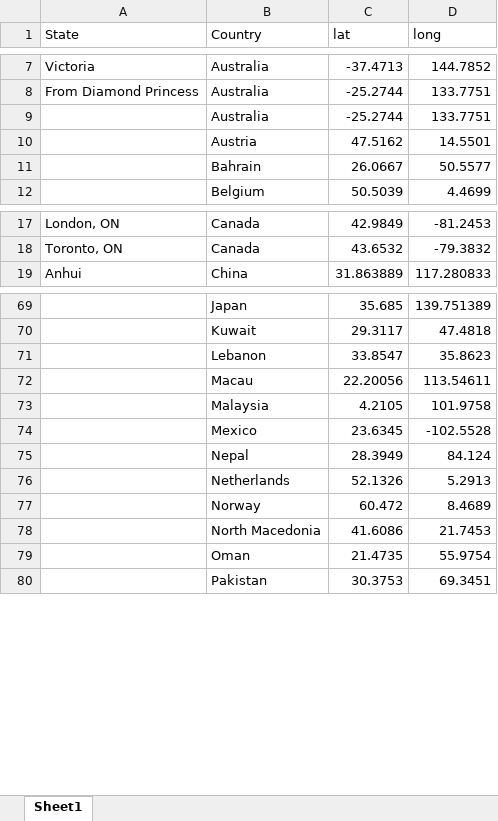
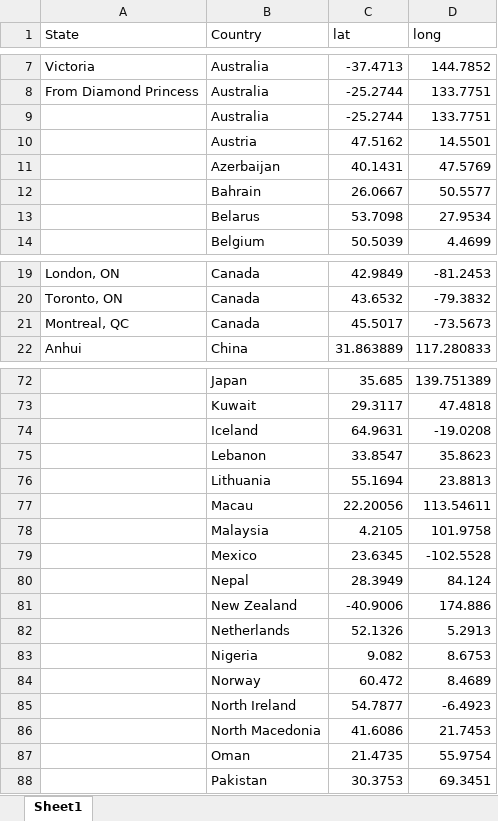
Before and after one commit to liu-zoe/wuhancv, an Excel workbook: data/latlnt.xlsx, sheet Sheet1, drawn as a sheet; only a part is shown, gaps mark what is left out; values as stored, in another font and other column widths than the file's, no borders; the diff names each change by its address in the sheet, - before the commit and + after, or states it on an @@ line.

Commit message:
1) Daily Update 2020-02-28; 2) Removing rows with zero confirmed recovered and deaths cases in the raw data

```diff
--- a/data/latlnt.xlsx (sheet Sheet1)
+++ b/data/latlnt.xlsx (sheet Sheet1)
+row 11:  | Azerbaijan | 40.1431 | 47.5769
+row 13:  | Belarus | 53.7098 | 27.9534
+row 21: Montreal, QC | Canada | 45.5017 | -73.5673
+row 74:  | Iceland | 64.9631 | -19.0208
+row 76:  | Lithuania | 55.1694 | 23.8813
+row 81:  | New Zealand | -40.9006 | 174.886
+row 83:  | Nigeria | 9.082 | 8.6753
+row 85:  | North Ireland | 54.7877 | -6.4923
```
Also changed, not shown: 2 other files.
